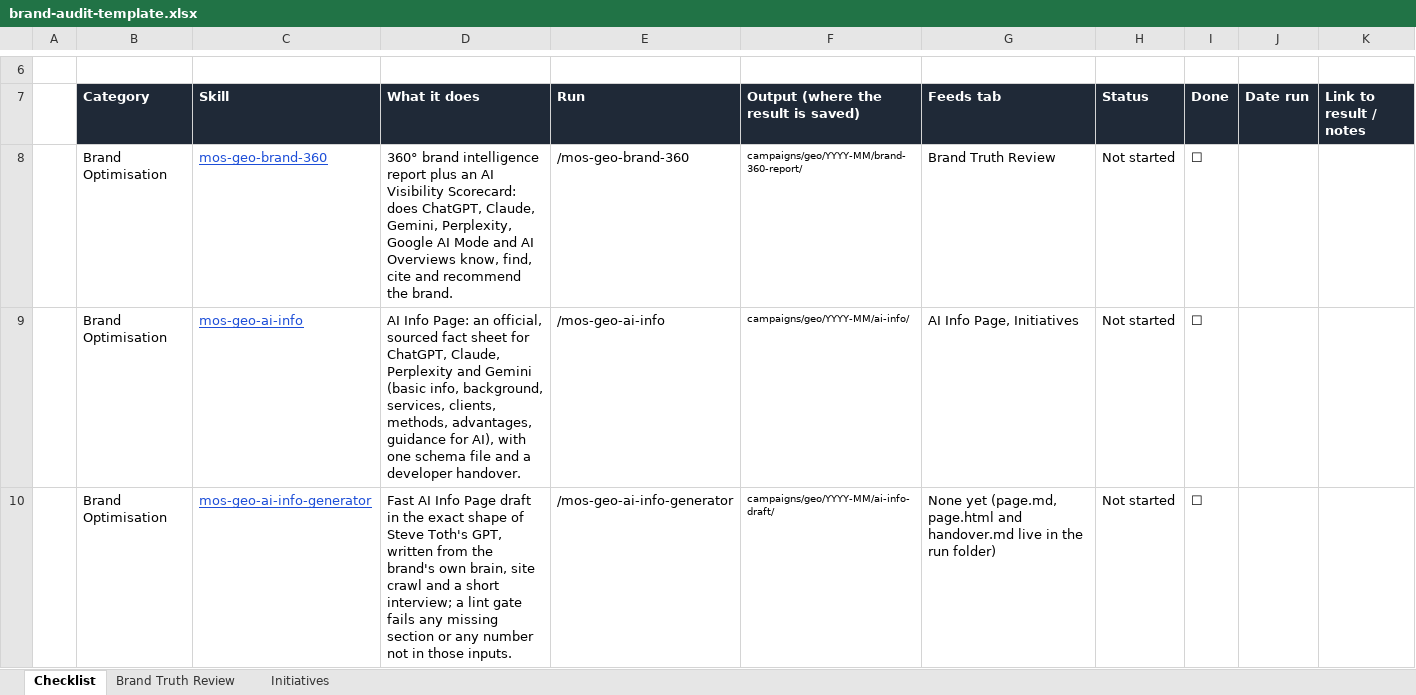
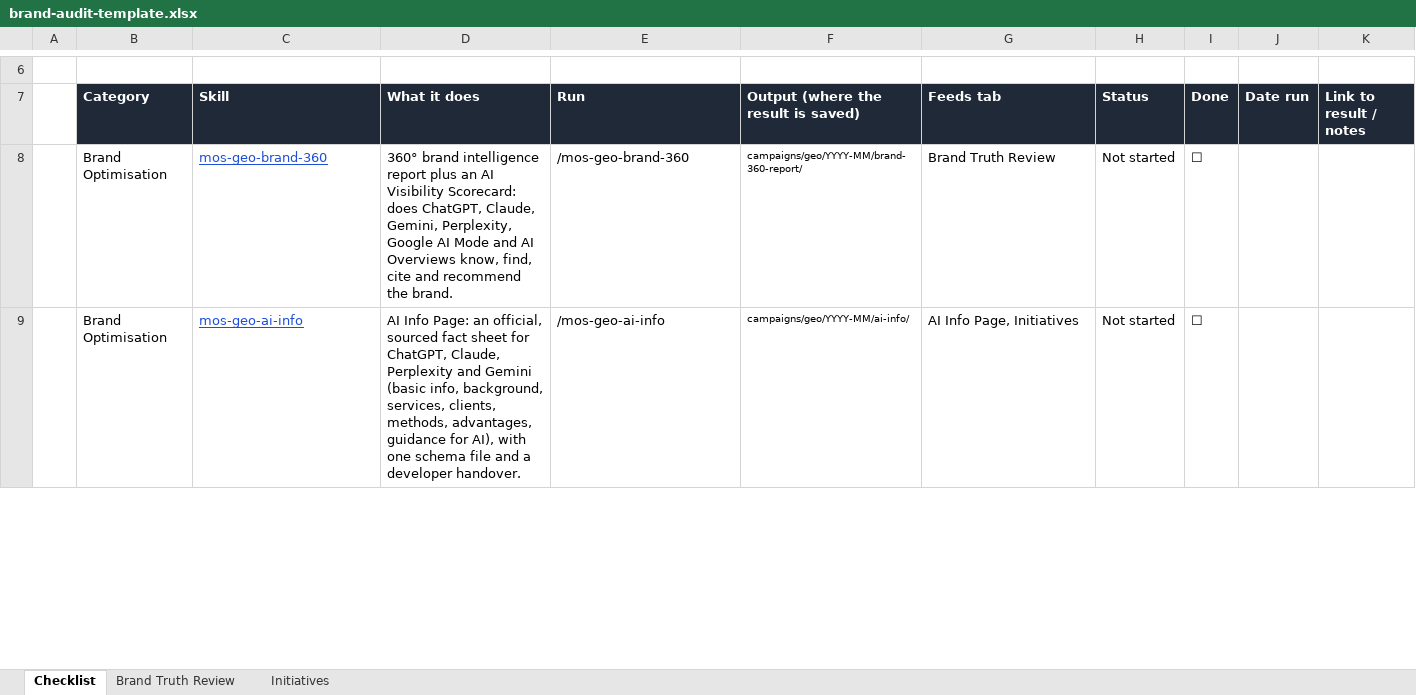
Before and after one commit to the-vibe-marketing-lab/mos-geo-skills, an Excel workbook: _shared/brand-audit/brand-audit-template.xlsx, sheet Checklist, drawn as a sheet; only a part is shown, gaps mark what is left out; values as stored, in another font and other column widths than the file's, no borders; conditional formats not drawn; the diff covers the shown part only; the diff names each change by its address in the sheet, - before the commit and + after, or states it on an @@ line.

```diff
--- a/_shared/brand-audit/brand-audit-template.xlsx (sheet Checklist)
+++ b/_shared/brand-audit/brand-audit-template.xlsx (sheet Checklist)
-row 10:  | Brand Optimisation | mos-geo-ai-info-generator | Fast AI Info Page draft in the exact shape of Steve Toth's GPT, written from the brand's own brain, site crawl and a short interview; a lint gate fails any missing section or any number not in those inputs. | /mos-geo-ai-info-generator | campaigns/geo/YYYY-MM/ai-info-draft/ | None yet (page.md, page.html and handover.md live in the run folder) | Not started | ☐
```
Also changed, not shown: 2 edited cells elsewhere in this sheet, 7 other files.
